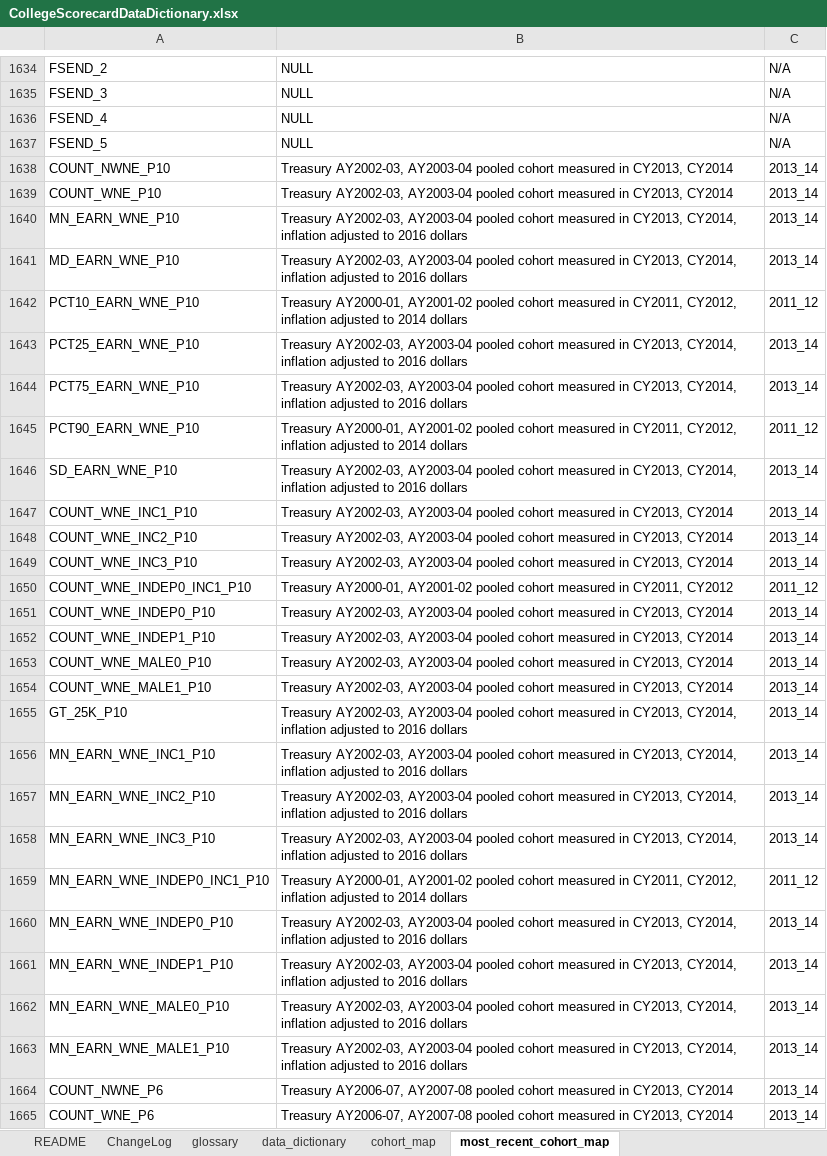
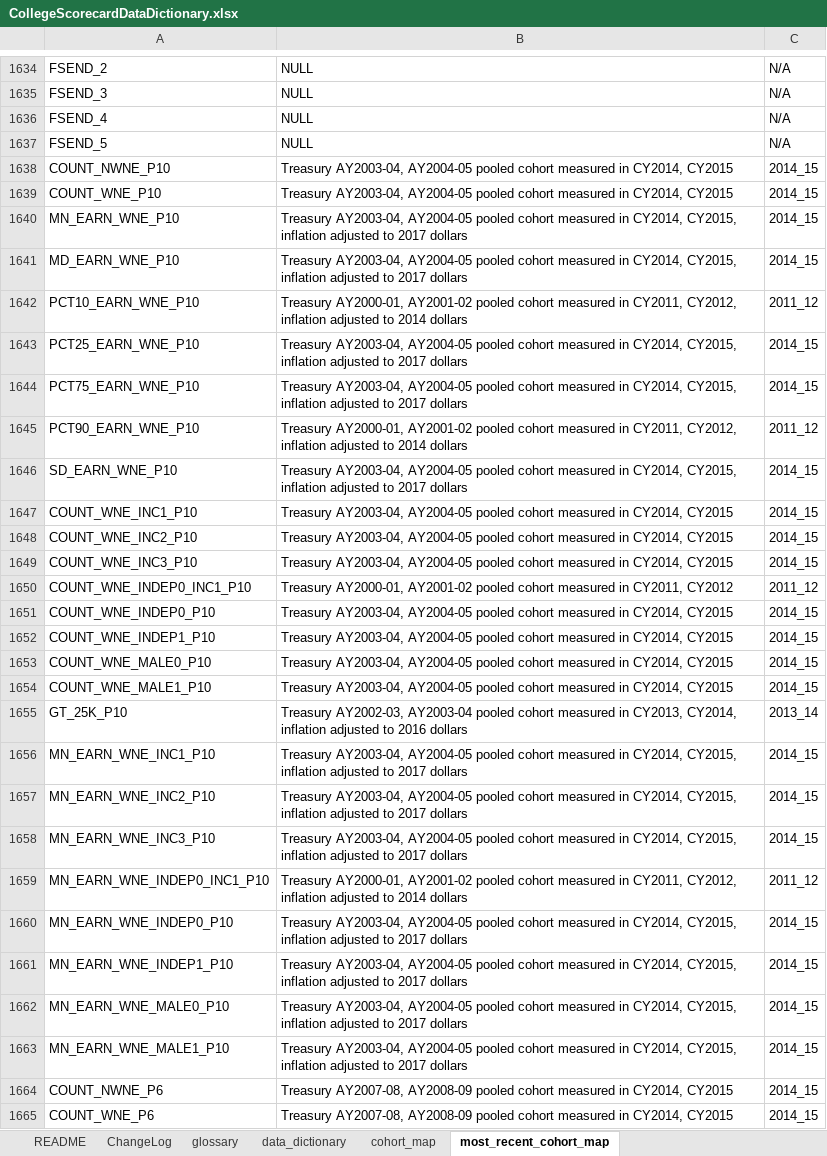
Before and after one commit to RTICWDT/college-scorecard, an Excel workbook: assets/CollegeScorecardDataDictionary.xlsx, sheet most_recent_cohort_map, drawn as a sheet; only a part is shown, gaps mark what is left out; values as stored, in another font and other column widths than the file's, no borders; the diff covers the shown part only; the diff names each change by its address in the sheet, - before the commit and + after, or states it on an @@ line.

```diff
--- a/assets/CollegeScorecardDataDictionary.xlsx (sheet most_recent_cohort_map)
+++ b/assets/CollegeScorecardDataDictionary.xlsx (sheet most_recent_cohort_map)
-B1638:B1639: Treasury AY2002-03, AY2003-04 pooled cohort measured in CY2013, CY2014
+B1638:B1639: Treasury AY2003-04, AY2004-05 pooled cohort measured in CY2014, CY2015
-C1638:C1641: 2013_14
+C1638:C1641: 2014_15
-B1640:B1641: Treasury AY2002-03, AY2003-04 pooled cohort measured in CY2013, CY2014, inflation adjusted to 2016 dollars
+B1640:B1641: Treasury AY2003-04, AY2004-05 pooled cohort measured in CY2014, CY2015, inflation adjusted to 2017 dollars
-B1643:B1644: Treasury AY2002-03, AY2003-04 pooled cohort measured in CY2013, CY2014, inflation adjusted to 2016 dollars
+B1643:B1644: Treasury AY2003-04, AY2004-05 pooled cohort measured in CY2014, CY2015, inflation adjusted to 2017 dollars
-C1643:C1644: 2013_14
+C1643:C1644: 2014_15
-B1646: Treasury AY2002-03, AY2003-04 pooled cohort measured in CY2013, CY2014, inflation adjusted to 2016 dollars
+B1646: Treasury AY2003-04, AY2004-05 pooled cohort measured in CY2014, CY2015, inflation adjusted to 2017 dollars
-C1646:C1649: 2013_14
+C1646:C1649: 2014_15
-B1647:B1649: Treasury AY2002-03, AY2003-04 pooled cohort measured in CY2013, CY2014
+B1647:B1649: Treasury AY2003-04, AY2004-05 pooled cohort measured in CY2014, CY2015
-B1651:B1654: Treasury AY2002-03, AY2003-04 pooled cohort measured in CY2013, CY2014
+B1651:B1654: Treasury AY2003-04, AY2004-05 pooled cohort measured in CY2014, CY2015
-C1651:C1654: 2013_14
+C1651:C1654: 2014_15
-B1656:B1658: Treasury AY2002-03, AY2003-04 pooled cohort measured in CY2013, CY2014, inflation adjusted to 2016 dollars
+B1656:B1658: Treasury AY2003-04, AY2004-05 pooled cohort measured in CY2014, CY2015, inflation adjusted to 2017 dollars
-C1656:C1658: 2013_14
+C1656:C1658: 2014_15
-B1660:B1663: Treasury AY2002-03, AY2003-04 pooled cohort measured in CY2013, CY2014, inflation adjusted to 2016 dollars
+B1660:B1663: Treasury AY2003-04, AY2004-05 pooled cohort measured in CY2014, CY2015, inflation adjusted to 2017 dollars
-C1660:C1665: 2013_14
+C1660:C1665: 2014_15
-B1664:B1665: Treasury AY2006-07, AY2007-08 pooled cohort measured in CY2013, CY2014
+B1664:B1665: Treasury AY2007-08, AY2008-09 pooled cohort measured in CY2014, CY2015
```
Also changed, not shown: 3 added rows and 56 edited cells elsewhere in this sheet, sheet cohort_map, sheet data_dictionary, sheet ChangeLog, 31 other files.
